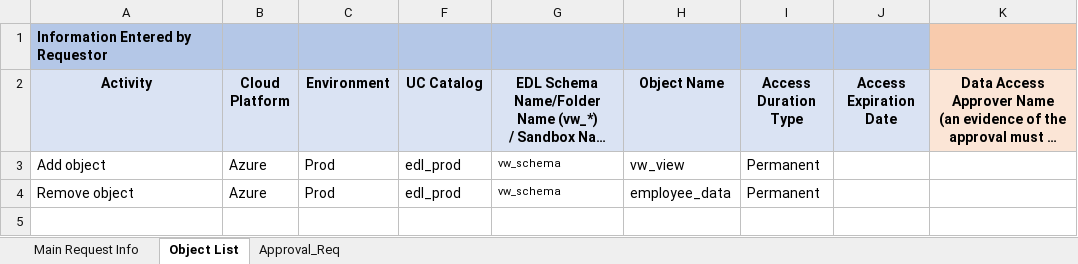
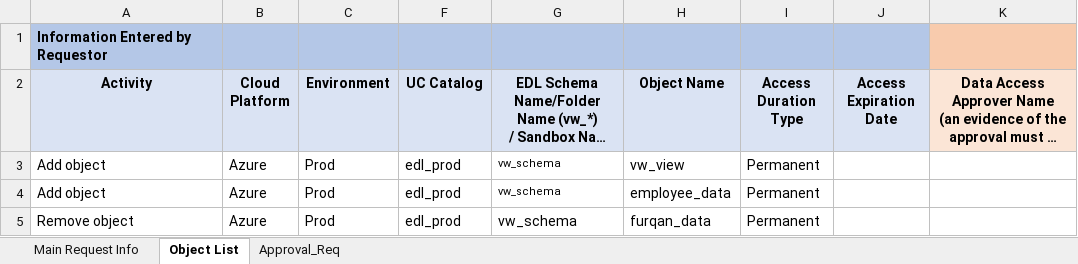
Before and after one commit to 54Legacy-Rogers-PoC/rogers-udda-dbx-poc, an Excel workbook: uda/attachments/object-access/RITM1234588.xlsm, sheet Object List, drawn as a sheet; long unchanged cells end in …; values as stored, in another font and other column widths than the file's, no borders; addresses are those after the commit; the diff names each change by its address in the sheet, - before the commit and + after, or states it on an @@ line.

Commit message:
Added

```diff
--- a/uda/attachments/object-access/RITM1234588.xlsm (sheet Object List)
+++ b/uda/attachments/object-access/RITM1234588.xlsm (sheet Object List)
+row 4: Add object | Azure | Prod | edl_prod | vw_schema | employee_data | Permanent
@@ G5 text size: larger @@
-H5 (Object Name): employee_data
+H5 (Object Name): furqan_data
```
